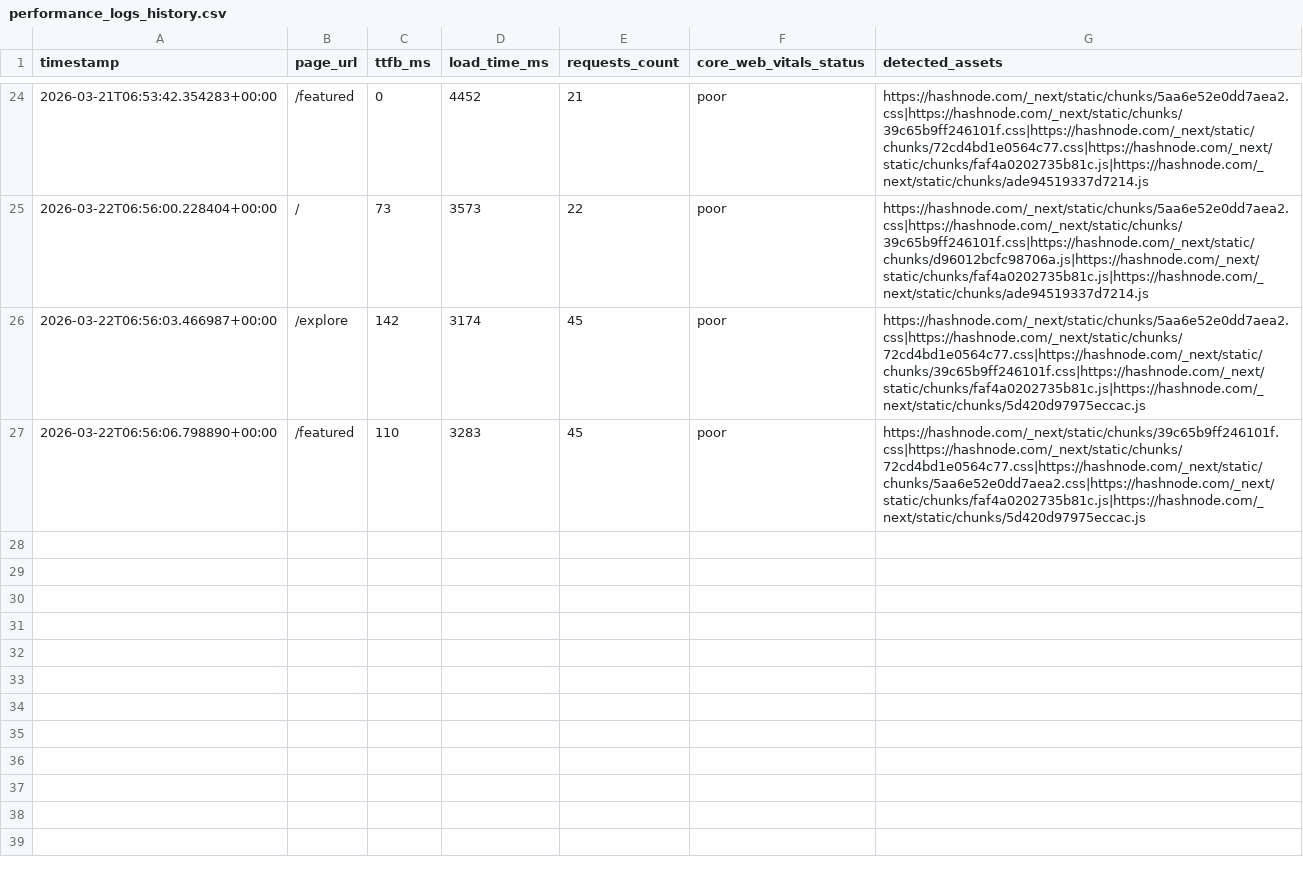
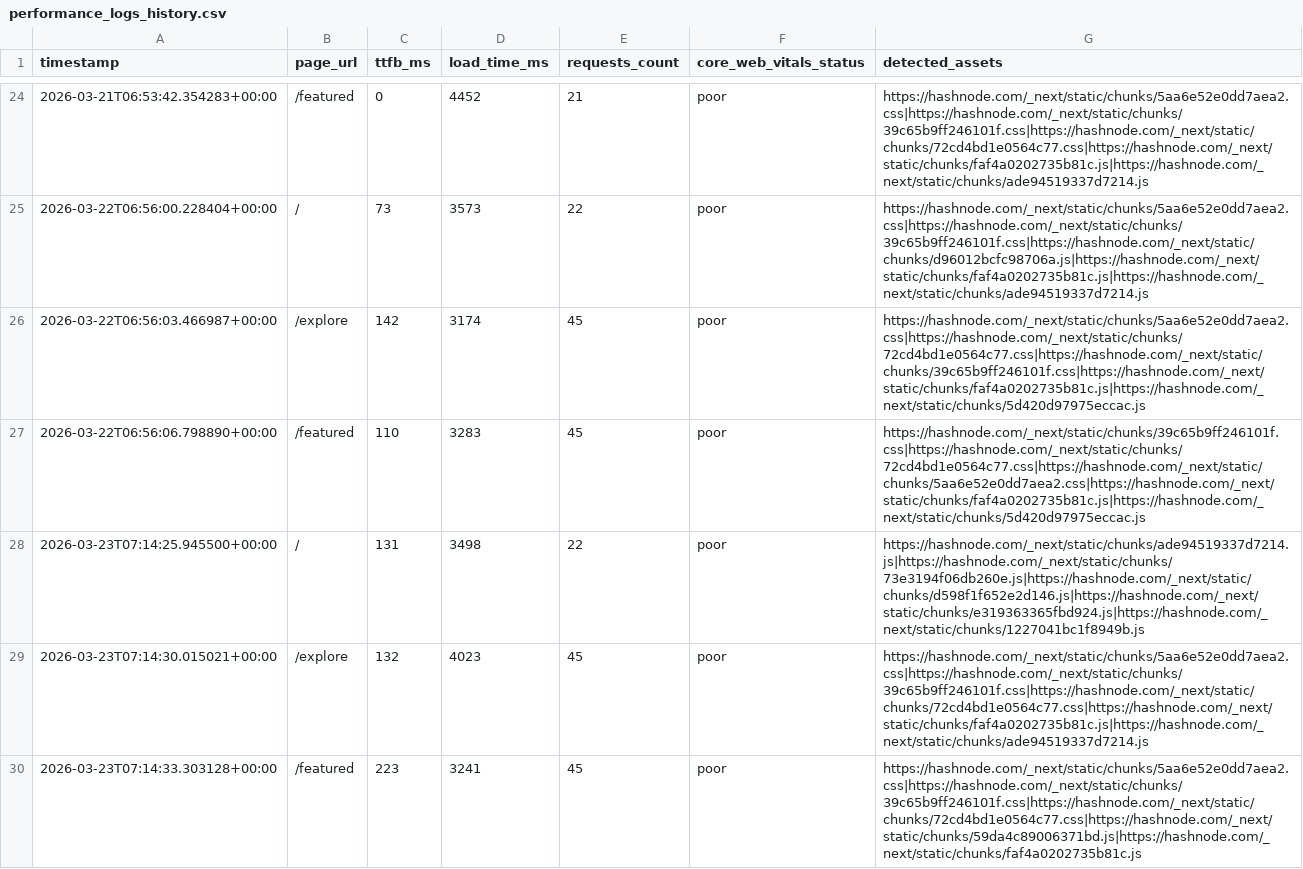
Before and after one commit to Niswan028/ai_ops_workflow_governor, a CSV file: data/performance_logs_history.csv, drawn as a sheet; only a part is shown, gaps mark what is left out; the diff names each change by its address in the sheet, - before the commit and + after, or states it on an @@ line.

```diff
--- a/data/performance_logs_history.csv
+++ b/data/performance_logs_history.csv
+row 28: 2026-03-23T07:14:25.945500+00:00 | / | 131 | 3498 | 22 | poor | https://hashnode.com/_next/static/chunks/ade94519337d7214.js|https://hashnode.com/_next/static/chunks/73e3194f06db260e.js|https://hashnode.com/_next/static/chunks/d598f1f652e2d146.js|https://hashnode.com/_next/static/chunks/e319363365fbd924.js|https://hashnode.com/_next/static/chunks/1227041bc1f8949b.js
+row 29: 2026-03-23T07:14:30.015021+00:00 | /explore | 132 | 4023 | 45 | poor | https://hashnode.com/_next/static/chunks/5aa6e52e0dd7aea2.css|https://hashnode.com/_next/static/chunks/39c65b9ff246101f.css|https://hashnode.com/_next/static/chunks/72cd4bd1e0564c77.css|https://hashnode.com/_next/static/chunks/faf4a0202735b81c.js|https://hashnode.com/_next/static/chunks/ade94519337d7214.js
+row 30: 2026-03-23T07:14:33.303128+00:00 | /featured | 223 | 3241 | 45 | poor | https://hashnode.com/_next/static/chunks/5aa6e52e0dd7aea2.css|https://hashnode.com/_next/static/chunks/39c65b9ff246101f.css|https://hashnode.com/_next/static/chunks/72cd4bd1e0564c77.css|https://hashnode.com/_next/static/chunks/59da4c89006371bd.js|https://hashnode.com/_next/static/chunks/faf4a0202735b81c.js
```
Also changed, not shown: data/performance_logs.csv, 3 other files.
